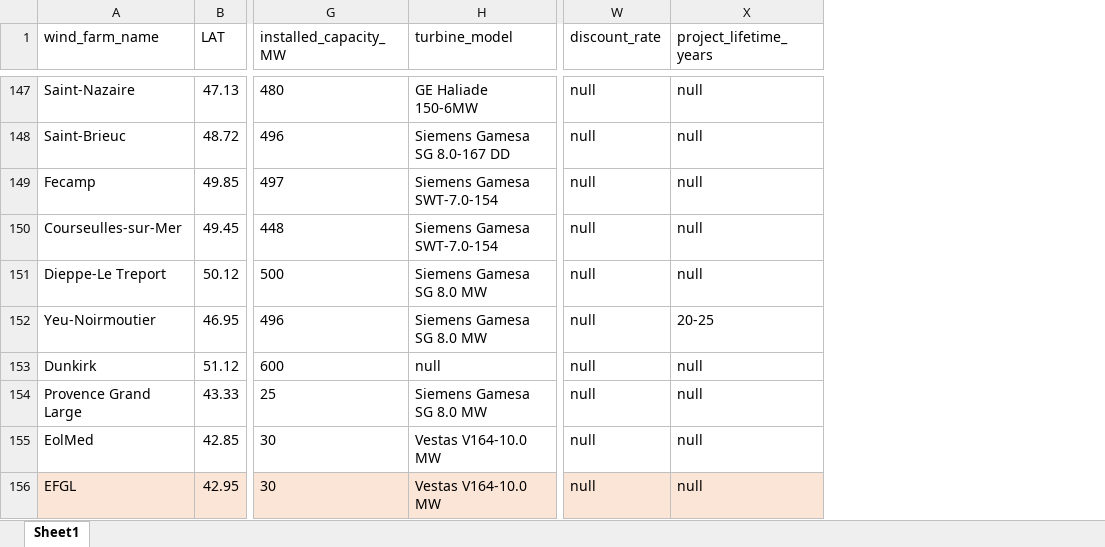
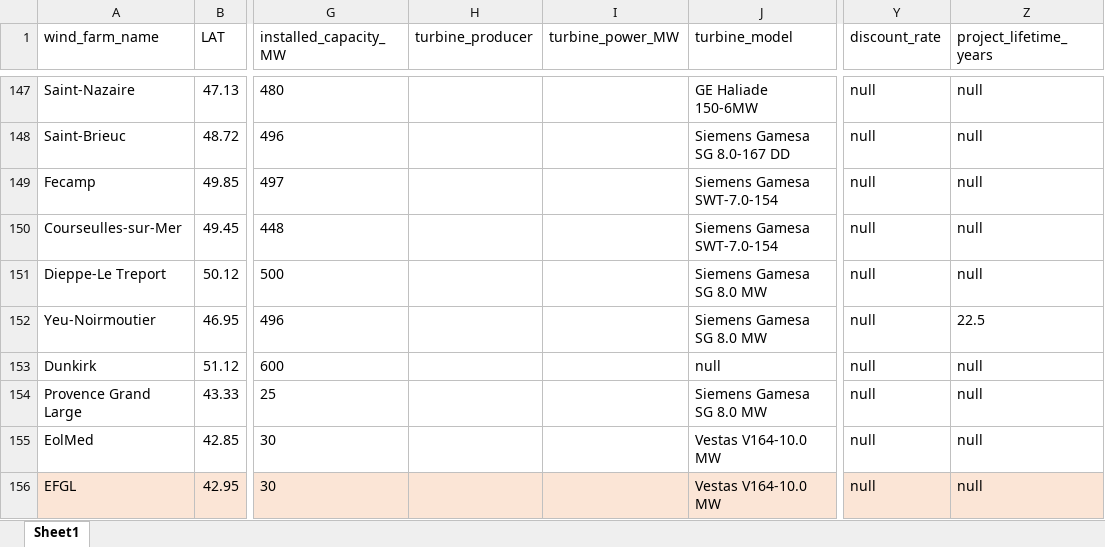
Before and after one commit to werag55/WindFarm, an Excel workbook: data/european_offshore_wind_capex.xlsx, sheet Sheet1, drawn as a sheet; only a part is shown, gaps mark what is left out; values as stored, in another font and other column widths than the file's, no borders; addresses are those after the commit; the diff covers the shown part only; the diff names each change by its address in the sheet, - before the commit and + after, or states it on an @@ line.

```diff
--- a/data/european_offshore_wind_capex.xlsx (sheet Sheet1)
+++ b/data/european_offshore_wind_capex.xlsx (sheet Sheet1)
+column H (turbine_producer), empty
+column I (turbine_power_MW), empty
-Z152 (project_lifetime_years): 20-25
+Z152 (project_lifetime_years): 22.5
```
Also changed, not shown: 18 edited cells elsewhere in this sheet, 24 other files.
